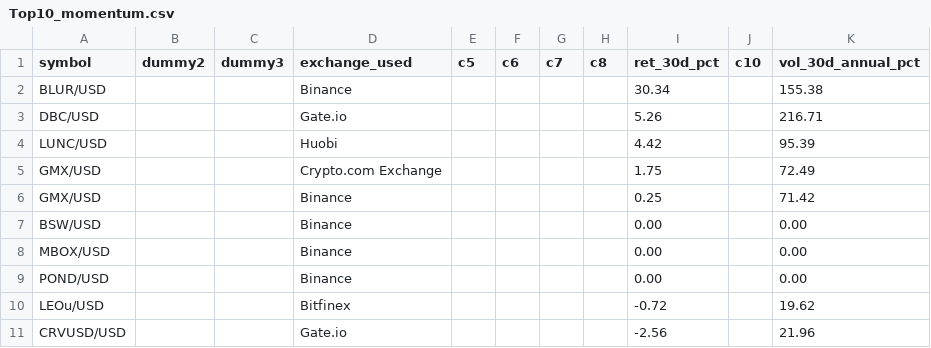
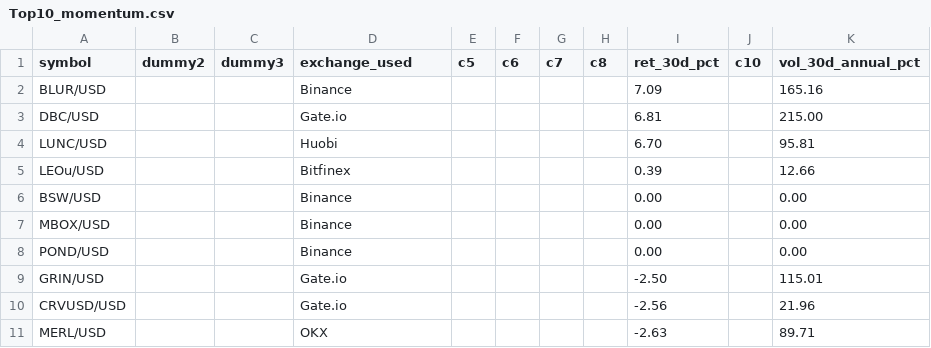
Before and after one commit to Bencode92/stock-analysis-platform, a CSV file: data/filtered/Top10_momentum.csv, drawn as a sheet.

```diff
--- a/data/filtered/Top10_momentum.csv
+++ b/data/filtered/Top10_momentum.csv
@@ -1,7 +1,6 @@
 symbol,dummy2,dummy3,exchange_used,c5,c6,c7,c8,ret_30d_pct,c10,vol_30d_annual_pct
-"BLUR/USD","","","Binance","","","","","30.34","","155.38"
-"DBC/USD","","","Gate.io","","","","","5.26","","216.71"
-"LUNC/USD","","","Huobi","","","","","4.42","","95.39"
-"GMX/USD","","","Crypto.com Exchange","","","","","1.75","","72.49"
-"GMX/USD","","","Binance","","","","","0.25","","71.42"
+"BLUR/USD","","","Binance","","","","","7.09","","165.16"
+"DBC/USD","","","Gate.io","","","","","6.81","","215.00"
+"LUNC/USD","","","Huobi","","","","","6.70","","95.81"
+"LEOu/USD","","","Bitfinex","","","","","0.39","","12.66"
 "BSW/USD","","","Binance","","","","","0.00","","0.00"
@@ -9,3 +8,4 @@ symbol,dummy2,dummy3,exchange_used,c5,c6,c7,c8,ret_30d_pct,c10,vol_30d_annual_pc
 "POND/USD","","","Binance","","","","","0.00","","0.00"
-"LEOu/USD","","","Bitfinex","","","","","-0.72","","19.62"
+"GRIN/USD","","","Gate.io","","","","","-2.50","","115.01"
 "CRVUSD/USD","","","Gate.io","","","","","-2.56","","21.96"
+"MERL/USD","","","OKX","","","","","-2.63","","89.71"
```
Also changed, not shown: data/filtered/Crypto_rejected_volatility.csv, data/filtered/Top10_sharpe.csv, 3 other files.
